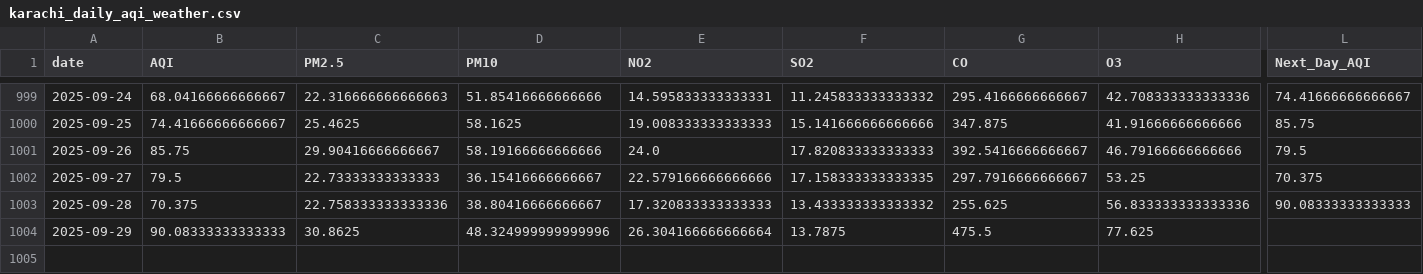
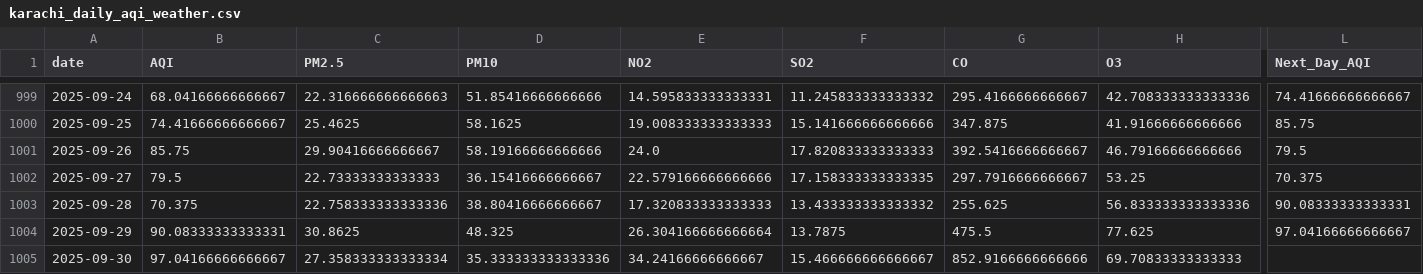
Before and after one commit to SheemaMasood381/Pearls-Karachi-AQI-Prediction-for-next-3-days-, a CSV file: data/karachi_daily_aqi_weather.csv, drawn as a sheet; only a part is shown, gaps mark what is left out; rows hold the shown columns only; the diff names each change by its address in the sheet, - before the commit and + after, or states it on an @@ line.

```diff
--- a/data/karachi_daily_aqi_weather.csv
+++ b/data/karachi_daily_aqi_weather.csv
-L1003 (Next_Day_AQI): 90.08333333333333
+L1003 (Next_Day_AQI): 90.08333333333331
-B1004 (AQI): 90.08333333333333
+B1004 (AQI): 90.08333333333331
-D1004 (PM10): 48.324999999999996
+D1004 (PM10): 48.325
-L1004 (Next_Day_AQI): (empty)
+L1004 (Next_Day_AQI): 97.04166666666667
+row 1005: 2025-09-30 | 97.04166666666667 | 27.358333333333334 | 35.333333333333336 | 34.24166666666667 | 15.466666666666667 | 852.9166666666666 | 69.70833333333333
```
Also changed, not shown: lime_explanations/lime_explanation.csv, processed_data/daily_karachi_preprocessed.csv, 4 other files.
